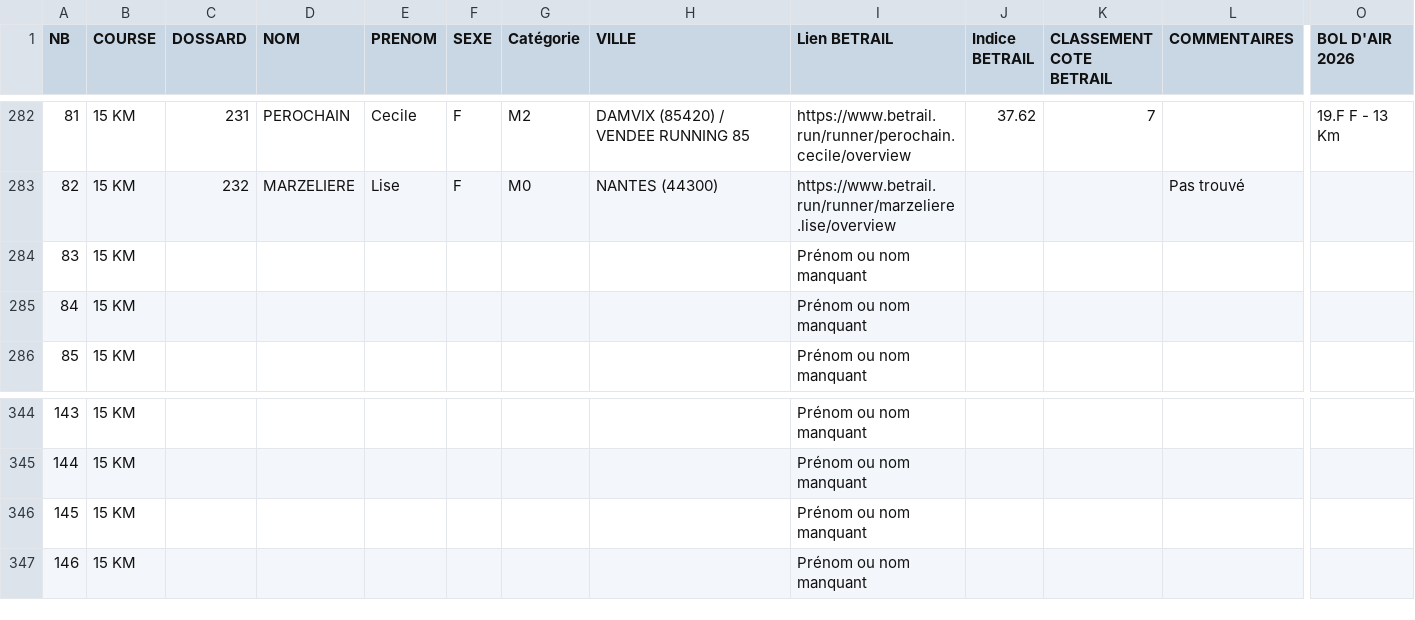
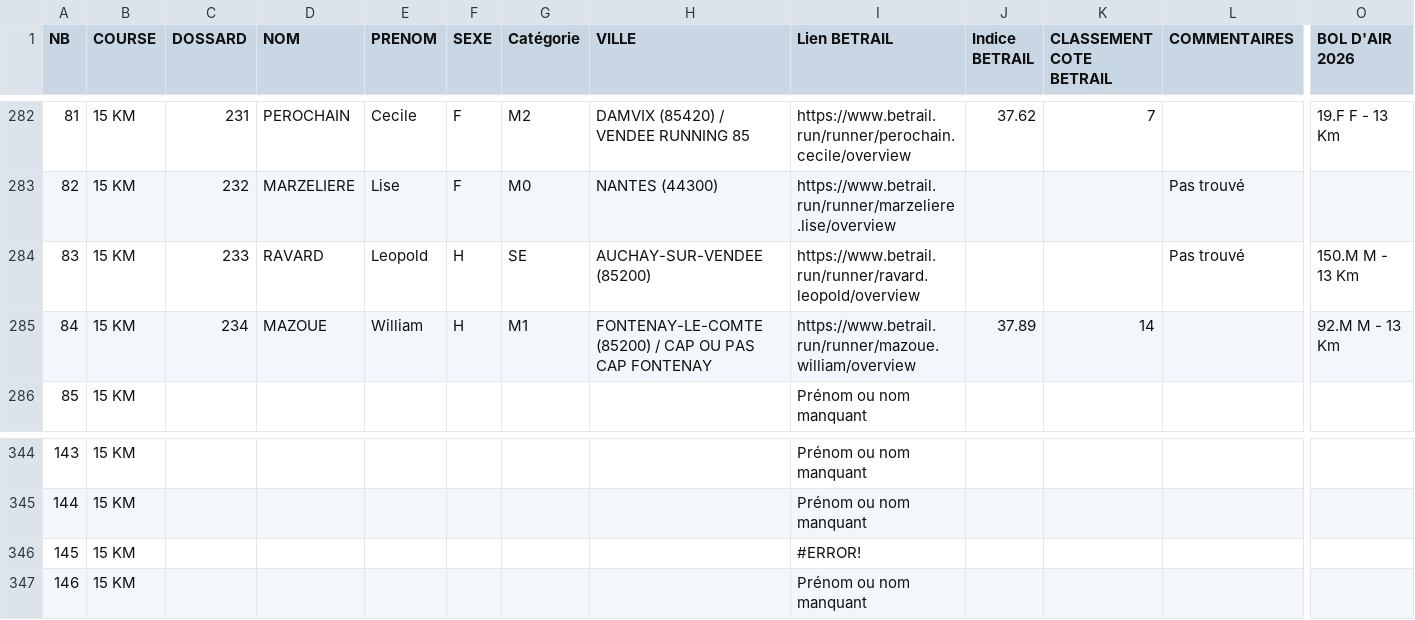
Before and after one commit to AnneLC-29/outil-speaker-course, a CSV file: coureurs.csv, drawn as a sheet; only a part is shown, gaps mark what is left out; the diff names each change by its address in the sheet, - before the commit and + after, or states it on an @@ line.

Commit message:
Add files via upload

```diff
--- a/coureurs.csv
+++ b/coureurs.csv
-C284 (DOSSARD): (empty)
+C284 (DOSSARD): 233
-D284 (NOM): (empty)
+D284 (NOM): RAVARD
-E284 (PRENOM): (empty)
+E284 (PRENOM): Leopold
-F284:F285 (SEXE): (empty)
+F284:F285 (SEXE): H
-G284 (Catégorie): (empty)
+G284 (Catégorie): SE
-H284 (VILLE): (empty)
+H284 (VILLE): AUCHAY-SUR-VENDEE (85200)
-I284 (Lien BETRAIL): Prénom ou nom manquant
+I284 (Lien BETRAIL): https://www.betrail.run/runner/ravard.leopold/overview
-L284 (COMMENTAIRES): (empty)
+L284 (COMMENTAIRES): Pas trouvé
-O284 (BOL D'AIR 2026): (empty)
+O284 (BOL D'AIR 2026): 150.M M - 13 Km
-C285 (DOSSARD): (empty)
+C285 (DOSSARD): 234
-D285 (NOM): (empty)
+D285 (NOM): MAZOUE
-E285 (PRENOM): (empty)
+E285 (PRENOM): William
-G285 (Catégorie): (empty)
+G285 (Catégorie): M1
-H285 (VILLE): (empty)
+H285 (VILLE): FONTENAY-LE-COMTE (85200) / CAP OU PAS CAP FONTENAY
-I285 (Lien BETRAIL): Prénom ou nom manquant
+I285 (Lien BETRAIL): https://www.betrail.run/runner/mazoue.william/overview
-J285 (Indice BETRAIL): (empty)
+J285 (Indice BETRAIL): 37.89
-K285 (CLASSEMENT COTE BETRAIL): (empty)
+K285 (CLASSEMENT COTE BETRAIL): 14
-O285 (BOL D'AIR 2026): (empty)
+O285 (BOL D'AIR 2026): 92.M M - 13 Km
-I346 (Lien BETRAIL): Prénom ou nom manquant
+I346 (Lien BETRAIL): #ERROR!
```
